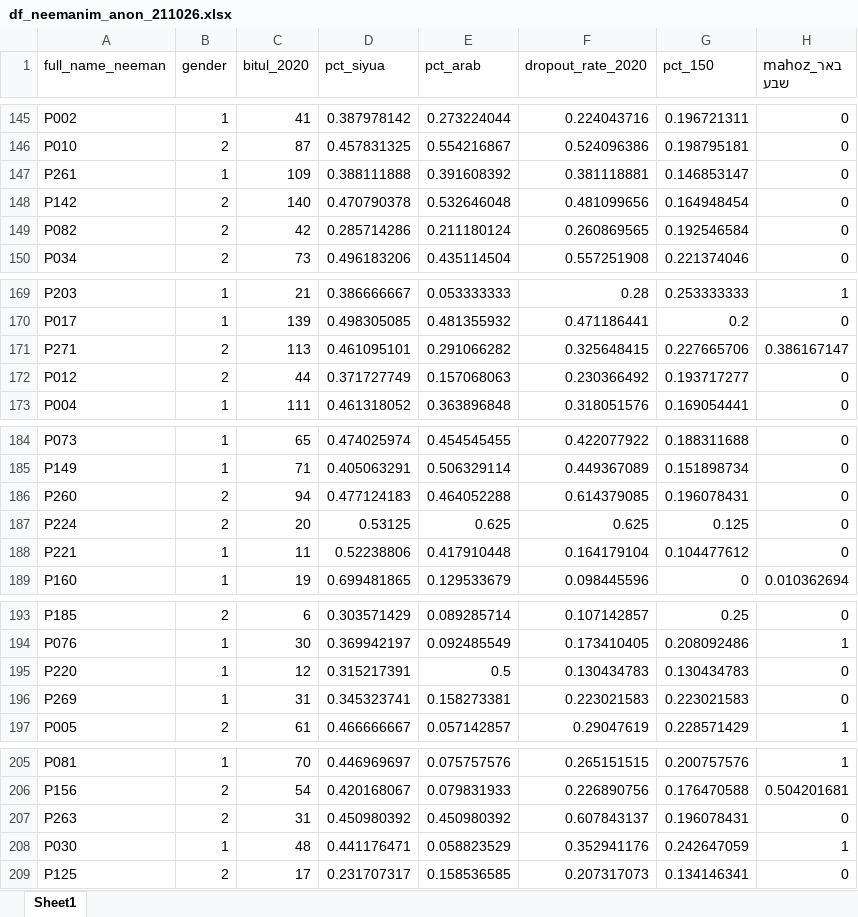
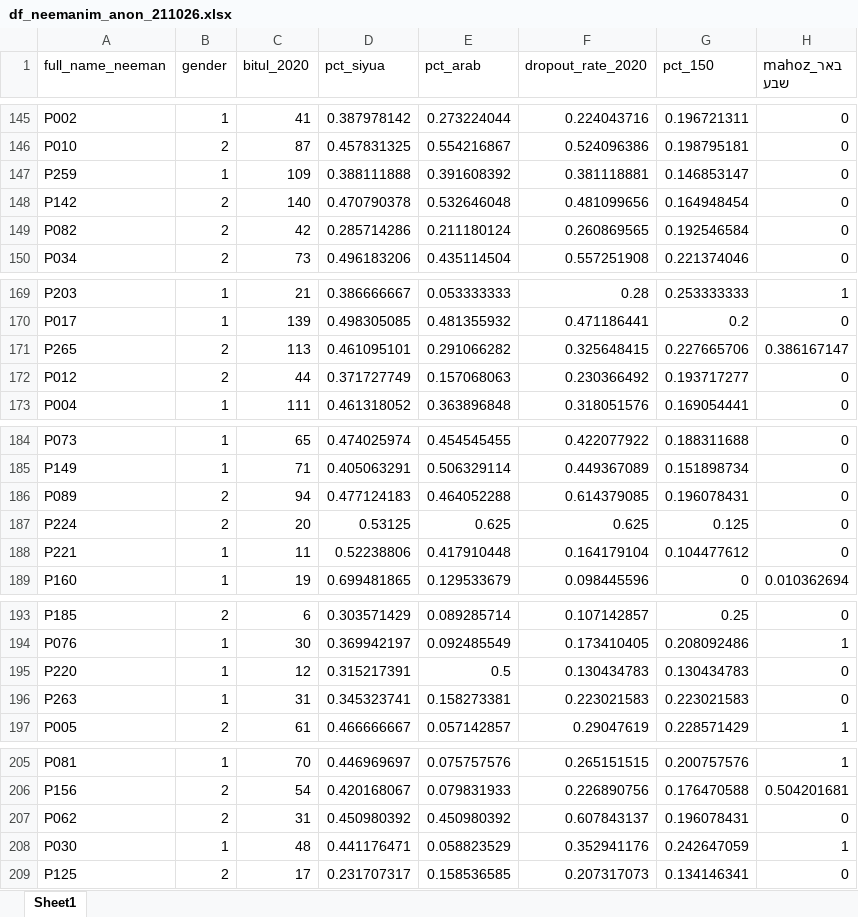
Before and after one commit to waseems02/piraon, an Excel workbook: df_neemanim_anon_211026.xlsx, sheet Sheet1, drawn as a sheet; only a part is shown, gaps mark what is left out; values as stored, in another font and other column widths than the file's, no borders; the diff covers the shown part only; the diff names each change by its address in the sheet, - before the commit and + after, or states it on an @@ line.

```diff
--- a/df_neemanim_anon_211026.xlsx (sheet Sheet1)
+++ b/df_neemanim_anon_211026.xlsx (sheet Sheet1)
-A147 (full_name_neeman): P261
+A147 (full_name_neeman): P259
-A171 (full_name_neeman): P271
+A171 (full_name_neeman): P265
-A186 (full_name_neeman): P260
+A186 (full_name_neeman): P089
-A196 (full_name_neeman): P269
+A196 (full_name_neeman): P263
-A207 (full_name_neeman): P263
+A207 (full_name_neeman): P062
```
Also changed, not shown: 10 edited cells elsewhere in this sheet, 4 other files.
